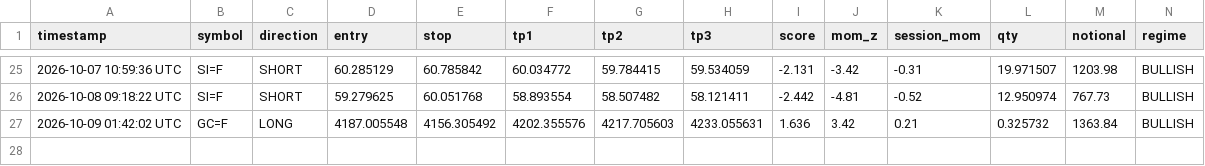
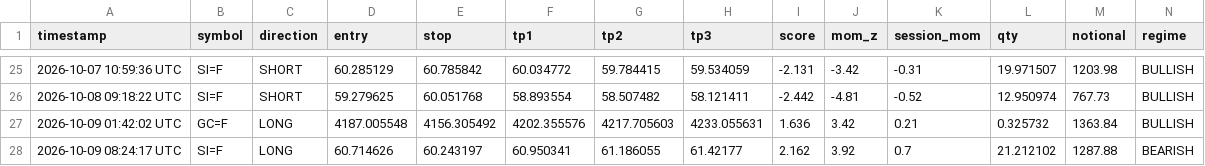
Before and after one commit to mrakbar8175-blip/ema-cluster-bot, a CSV file: signal_log.csv, drawn as a sheet; only a part is shown, gaps mark what is left out; rows hold the shown columns only; the diff names each change by its address in the sheet, - before the commit and + after, or states it on an @@ line.

Commit message:
📊 FX Data update 08:24

```diff
--- a/signal_log.csv
+++ b/signal_log.csv
+row 28: 2026-10-09 08:24:17 UTC | SI=F | LONG | 60.714626 | 60.243197 | 60.950341 | 61.186055 | 61.42177 | 2.162 | 3.92 | 0.7 | 21.212102 | 1287.88 | BEARISH
```
Also changed, not shown: 2 other files.
